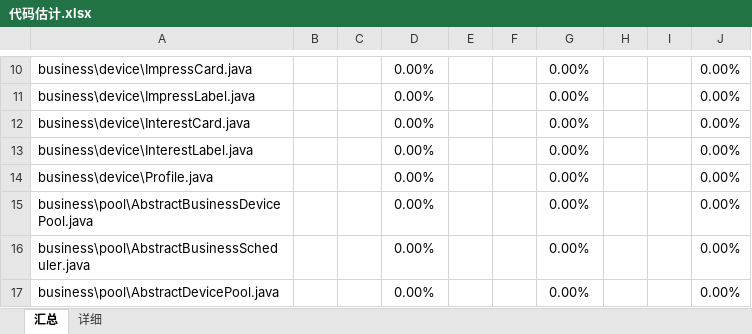
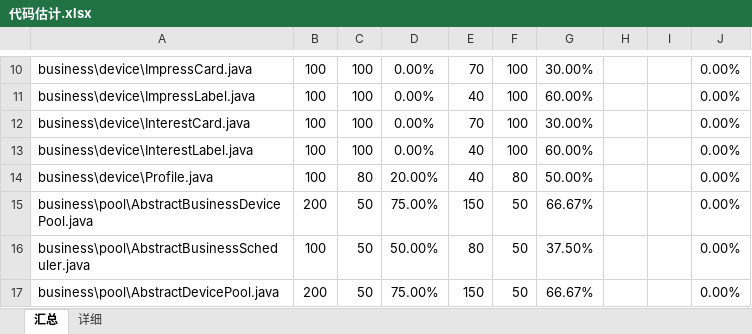
Before and after one commit to simplelifestudio/RenHai, an Excel workbook: Documents/代码估计.xlsx, sheet 汇总, drawn as a sheet; only a part is shown, gaps mark what is left out; values as stored, in another font and other column widths than the file's, no borders; conditional formats not drawn; the diff covers the shown part only; the diff names each change by its address in the sheet, - before the commit and + after, or states it on an @@ line.

```diff
--- a/Documents/代码估计.xlsx (sheet 汇总)
+++ b/Documents/代码估计.xlsx (sheet 汇总)
-B10:B14: (empty)
+B10:B14: 100
-C10:C13: (empty)
+C10:C13: 100
-E10: (empty)
+E10: 70
-F10:F13: (empty)
+F10:F13: 100
-G10: 0.00%
+G10: 30.00%
-E11: (empty)
+E11: 40
-G11: 0.00%
+G11: 60.00%
-E12: (empty)
+E12: 70
-G12: 0.00%
+G12: 30.00%
-E13:E14: (empty)
+E13:E14: 40
-G13: 0.00%
+G13: 60.00%
-C14: (empty)
+C14: 80
-D14: 0.00%
+D14: 20.00%
-F14: (empty)
+F14: 80
-G14: 0.00%
+G14: 50.00%
-B15: (empty)
+B15: 200
-C15:C17: (empty)
+C15:C17: 50
-D15: 0.00%
+D15: 75.00%
-E15: (empty)
+E15: 150
-F15:F17: (empty)
+F15:F17: 50
-G15: 0.00%
+G15: 66.67%
-B16: (empty)
+B16: 100
-D16: 0.00%
+D16: 50.00%
-E16: (empty)
+E16: 80
-G16: 0.00%
+G16: 37.50%
-B17: (empty)
+B17: 200
-D17: 0.00%
+D17: 75.00%
-E17: (empty)
+E17: 150
-G17: 0.00%
+G17: 66.67%
```
Also changed, not shown: 1 added row, 1 removed row and 354 edited cells elsewhere in this sheet, sheet 详细.
